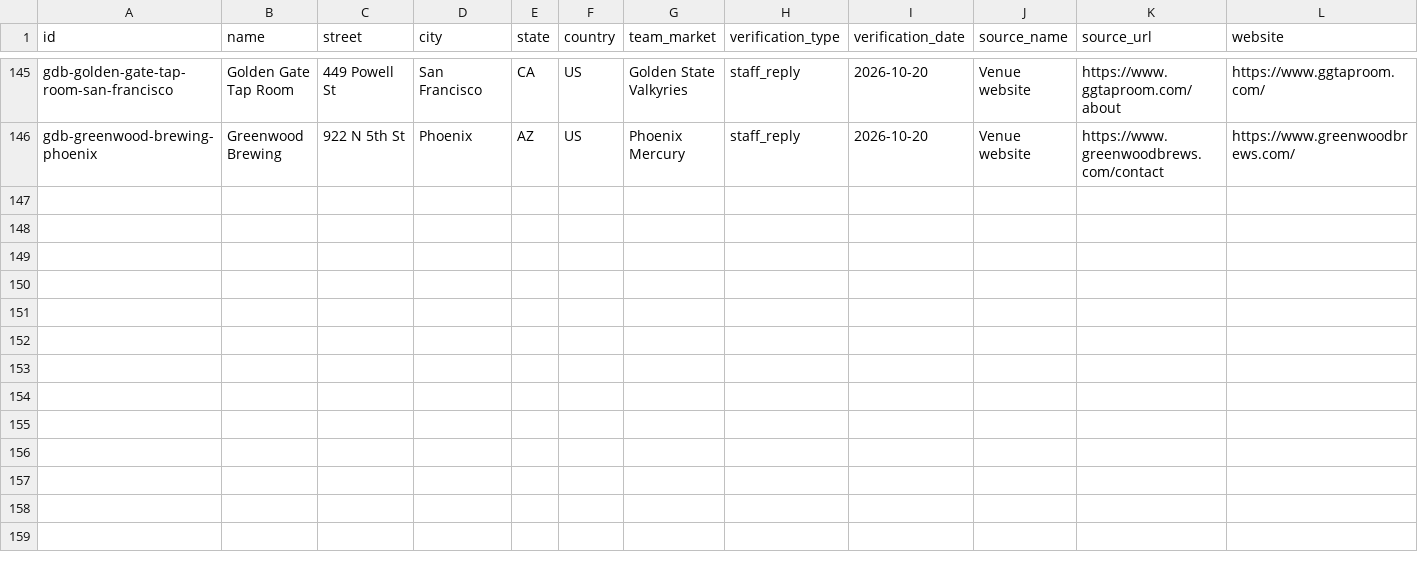
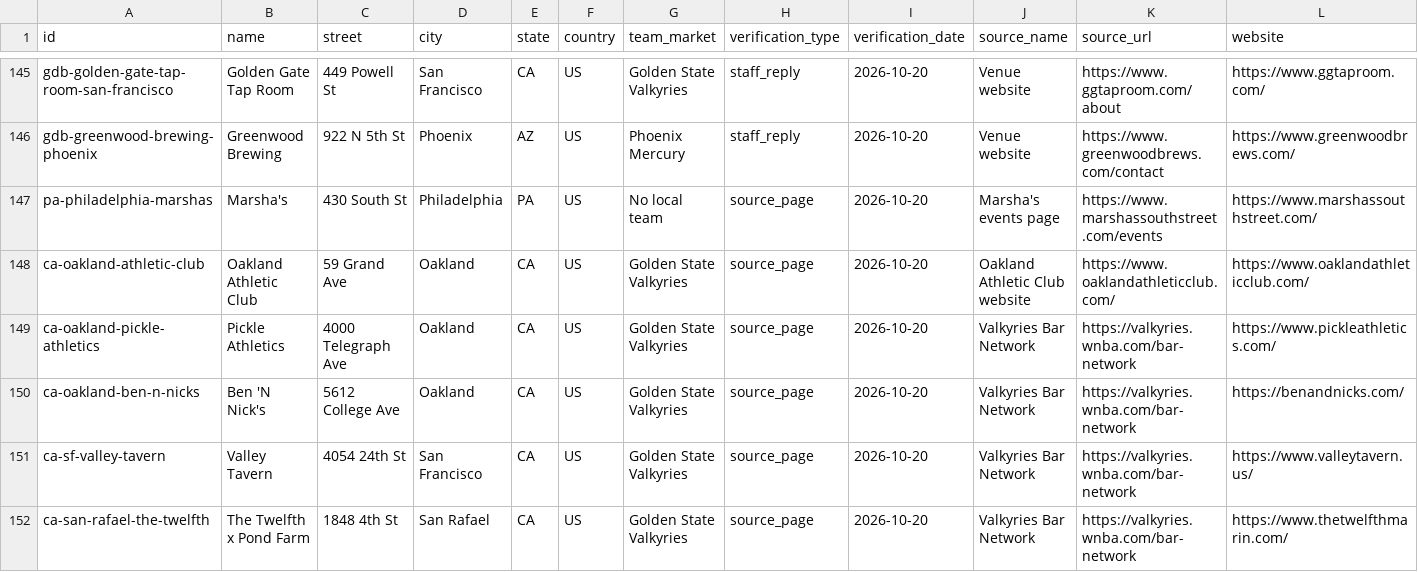
Before and after one commit to ryanmoalemi/fullcourtbuckets, a CSV file: data/where-to-watch-bars.csv, drawn as a sheet; only a part is shown, gaps mark what is left out; rows hold the shown columns only; the diff names each change by its address in the sheet, - before the commit and + after, or states it on an @@ line.

Commit message:
Where to watch: add Marsha's (Philadelphia, own events page lists WNBA Finals), Oakland Athletic Club (own site: all Valkyries games), and Pickle Athletics, Ben 'N Nick's, Valley Tavern, The Twelfth x Pond Farm (Valkyries Bar Network)

```diff
--- a/data/where-to-watch-bars.csv
+++ b/data/where-to-watch-bars.csv
+row 147: pa-philadelphia-marshas | Marsha's | 430 South St | Philadelphia | PA | US | No local team | source_page | 2026-10-20 | Marsha's events page | https://www.marshassouthstreet.com/events | https://www.marshassouthstreet.com/
+row 148: ca-oakland-athletic-club | Oakland Athletic Club | 59 Grand Ave | Oakland | CA | US | Golden State Valkyries | source_page | 2026-10-20 | Oakland Athletic Club website | https://www.oaklandathleticclub.com/ | https://www.oaklandathleticclub.com/
+row 149: ca-oakland-pickle-athletics | Pickle Athletics | 4000 Telegraph Ave | Oakland | CA | US | Golden State Valkyries | source_page | 2026-10-20 | Valkyries Bar Network | https://valkyries.wnba.com/bar-network | https://www.pickleathletics.com/
+row 150: ca-oakland-ben-n-nicks | Ben 'N Nick's | 5612 College Ave | Oakland | CA | US | Golden State Valkyries | source_page | 2026-10-20 | Valkyries Bar Network | https://valkyries.wnba.com/bar-network | https://benandnicks.com/
+row 151: ca-sf-valley-tavern | Valley Tavern | 4054 24th St | San Francisco | CA | US | Golden State Valkyries | source_page | 2026-10-20 | Valkyries Bar Network | https://valkyries.wnba.com/bar-network | https://www.valleytavern.us/
+row 152: ca-san-rafael-the-twelfth | The Twelfth x Pond Farm | 1848 4th St | San Rafael | CA | US | Golden State Valkyries | source_page | 2026-10-20 | Valkyries Bar Network | https://valkyries.wnba.com/bar-network | https://www.thetwelfthmarin.com/
```
Also changed, not shown: wnba/where-to-watch/where-to-watch-wnba-bars.csv, 8 other files.
